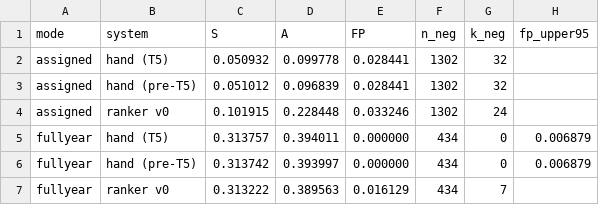
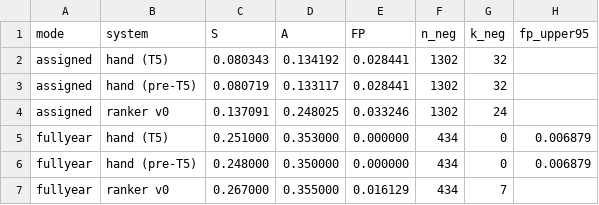
Before and after one commit to rae-holcomb/ss_redevelopment, a CSV file: reports/2026-11-12_headline-card/data/precision_inputs.csv, drawn as a sheet.

```diff
--- a/reports/2026-11-12_headline-card/data/precision_inputs.csv
+++ b/reports/2026-11-12_headline-card/data/precision_inputs.csv
@@ -1,7 +1,7 @@
 mode,system,S,A,FP,n_neg,k_neg,fp_upper95
-assigned,hand (T5),0.050932,0.099778,0.028441,1302,32,
-assigned,hand (pre-T5),0.051012,0.096839,0.028441,1302,32,
-assigned,ranker v0,0.101915,0.228448,0.033246,1302,24,
-fullyear,hand (T5),0.313757,0.394011,0.000000,434,0,0.006879
-fullyear,hand (pre-T5),0.313742,0.393997,0.000000,434,0,0.006879
-fullyear,ranker v0,0.313222,0.389563,0.016129,434,7,
+assigned,hand (T5),0.080343,0.134192,0.028441,1302,32,
+assigned,hand (pre-T5),0.080719,0.133117,0.028441,1302,32,
+assigned,ranker v0,0.137091,0.248025,0.033246,1302,24,
+fullyear,hand (T5),0.251000,0.353000,0.000000,434,0,0.006879
+fullyear,hand (pre-T5),0.248000,0.350000,0.000000,434,0,0.006879
+fullyear,ranker v0,0.267000,0.355000,0.016129,434,7,
```
Also changed, not shown: reports/2026-11-12_headline-card/data/population_sensitivity.csv, 14 other files.
